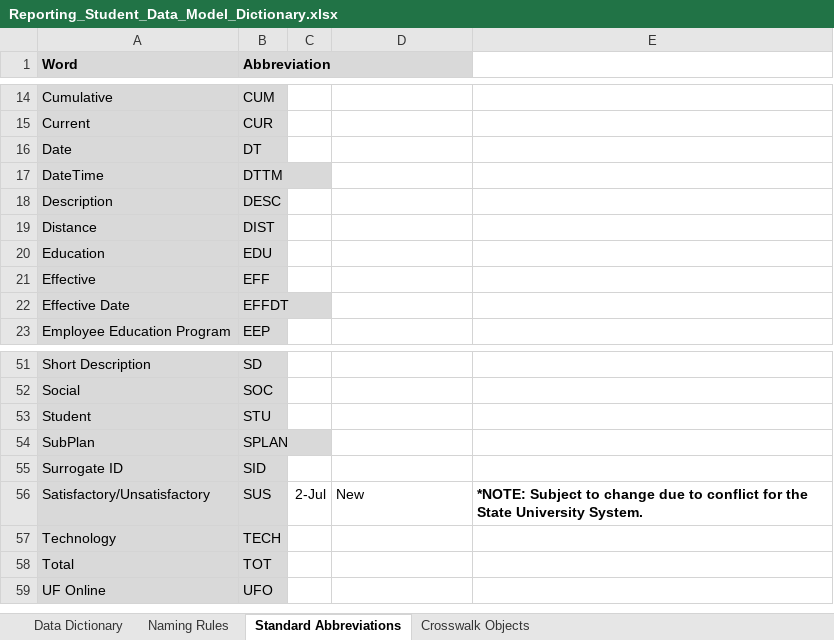
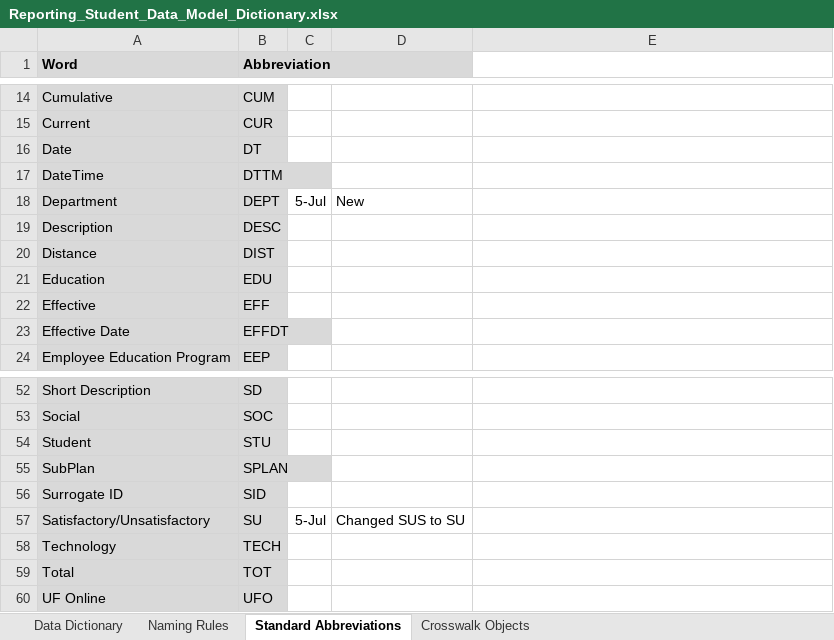
Before and after one commit to UniversityofFlorida/Data-Warehouse, an Excel workbook: Reporting_Student_Data_Model_Dictionary.xlsx, sheet Standard Abbreviations, drawn as a sheet; only a part is shown, gaps mark what is left out; values as stored, in another font and other column widths than the file's, no borders; addresses are those after the commit; the diff names each change by its address in the sheet, - before the commit and + after, or states it on an @@ line.

Commit message:
James Martinez - Minor text modifications to DAY dimension, SUS to SU, added DEPT aabbreviation

```diff
--- a/Reporting_Student_Data_Model_Dictionary.xlsx (sheet Standard Abbreviations)
+++ b/Reporting_Student_Data_Model_Dictionary.xlsx (sheet Standard Abbreviations)
+row 18: Department | DEPT | 5-Jul | New
-B57 (Abbreviation): SUS
+B57 (Abbreviation): SU
-C57: 2-Jul
+C57: 5-Jul
-D57: New
+D57: Changed SUS to SU
-E57: *NOTE: Subject to change due to conflict for the State University System.
+E57: (empty)
```
Also changed, not shown: sheet Data Dictionary.
